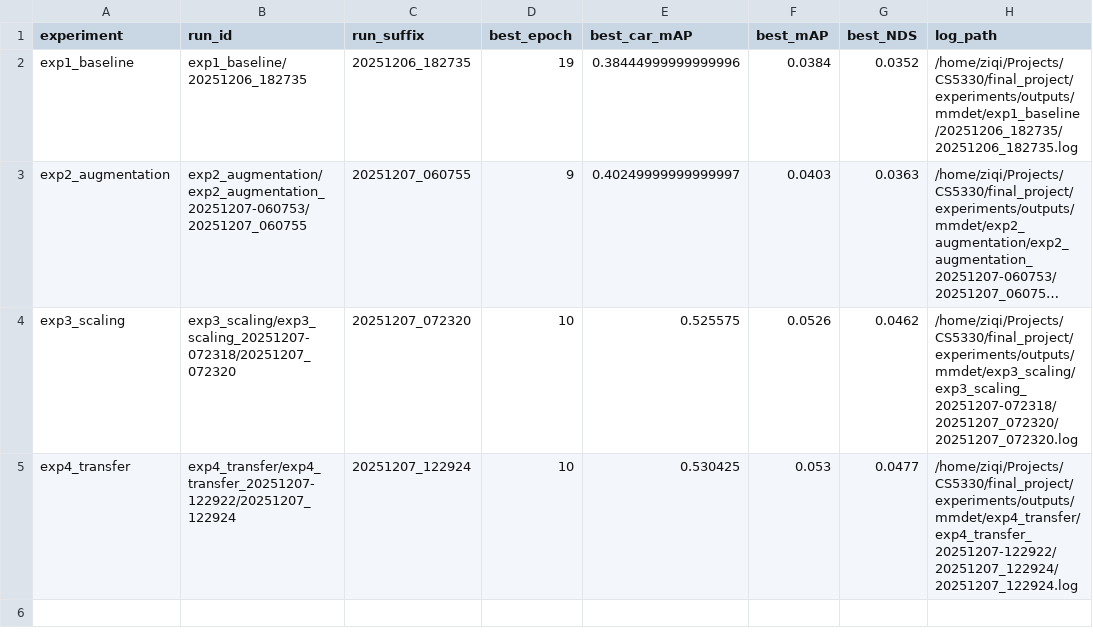
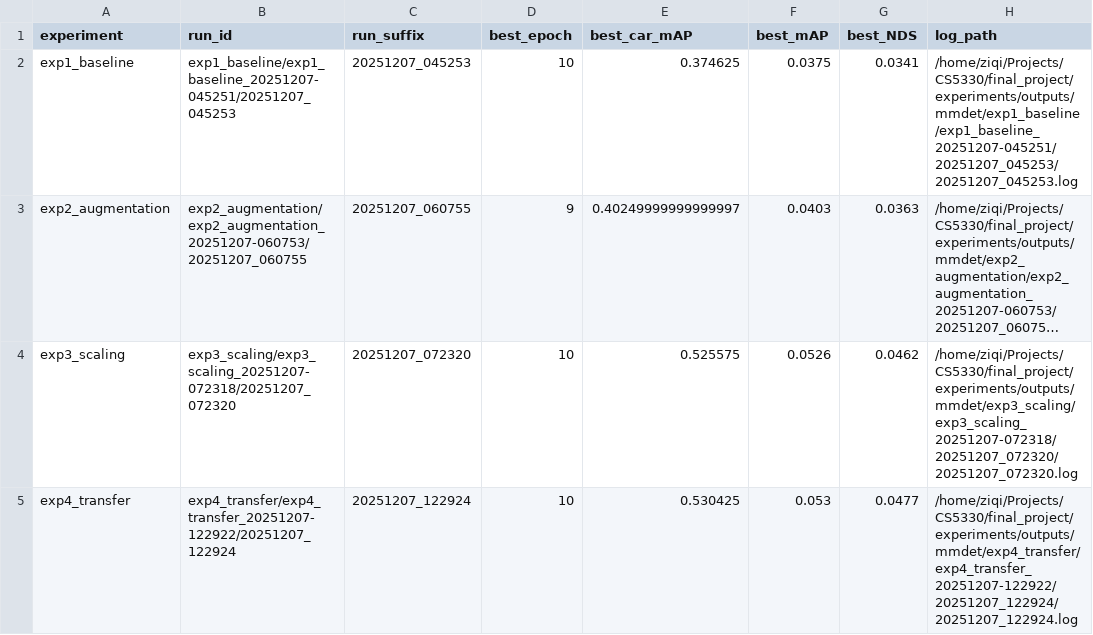
Before and after one commit to novakoki/CS5330-Experiments, a CSV file: outputs/mmdet/analysis/best_by_experiment.csv, drawn as a sheet; long unchanged cells end in …; the diff names each change by its address in the sheet, - before the commit and + after, or states it on an @@ line.

```diff
--- a/outputs/mmdet/analysis/best_by_experiment.csv
+++ b/outputs/mmdet/analysis/best_by_experiment.csv
-B2 (run_id): exp1_baseline/20251206_182735
+B2 (run_id): exp1_baseline/exp1_baseline_20251207-045251/20251207_045253
-C2 (run_suffix): 20251206_182735
+C2 (run_suffix): 20251207_045253
-D2 (best_epoch): 19
+D2 (best_epoch): 10
-E2 (best_car_mAP): 0.38444999999999996
+E2 (best_car_mAP): 0.374625
-F2 (best_mAP): 0.0384
+F2 (best_mAP): 0.0375
-G2 (best_NDS): 0.0352
+G2 (best_NDS): 0.0341
-H2 (log_path): /home/ziqi/Projects/CS5330/final_project/experiments/outputs/mmdet/exp1_baseline/20251206_182735/20251206_182735.log
+H2 (log_path): /home/ziqi/Projects/CS5330/final_project/experiments/outputs/mmdet/exp1_baseline/exp1_baseline_20251207-045251/20251207_045253/20251207_045253.log
```
Also changed, not shown: 9 other files.
